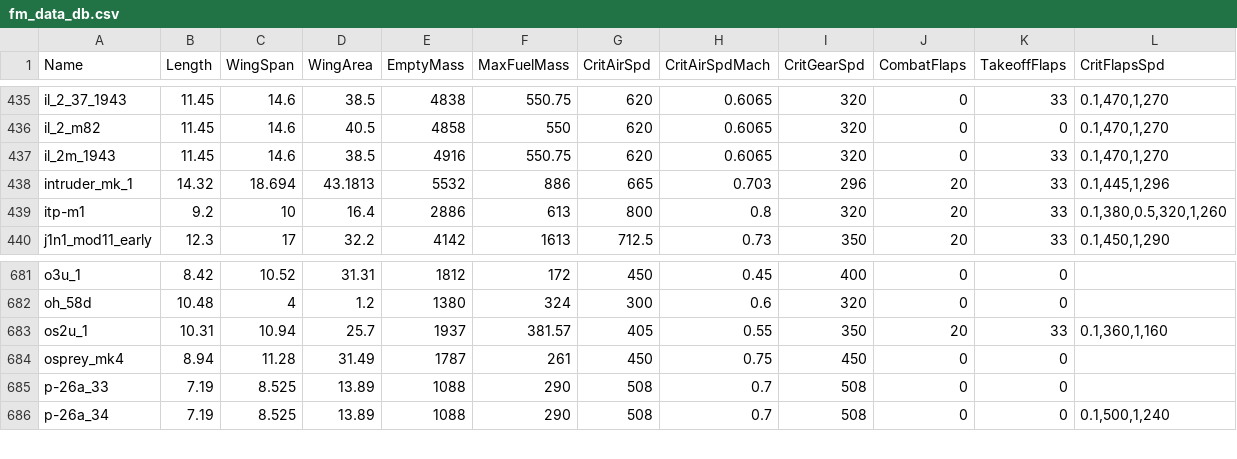
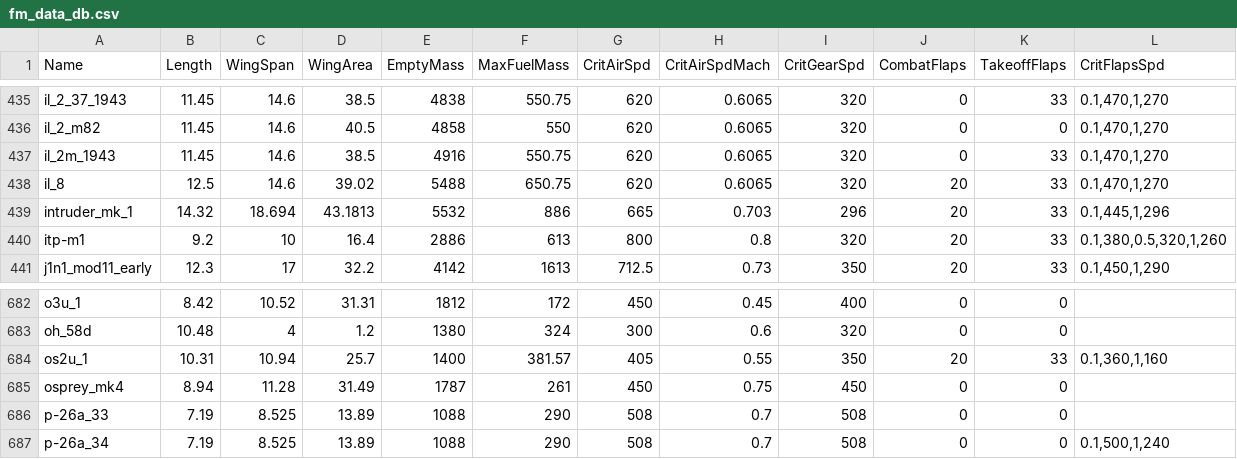
Before and after one commit to MeSoftHorny/WTRTI-Data, a CSV file: FM/fm_data_db.csv, drawn as a sheet; only a part is shown, gaps mark what is left out; addresses are those after the commit; rows hold the shown columns only; the diff names each change by its address in the sheet, - before the commit and + after, or states it on an @@ line.

```diff
--- a/FM/fm_data_db.csv
+++ b/FM/fm_data_db.csv
+row 438: il_8 | 12.5 | 14.6 | 39.02 | 5488 | 650.75 | 620 | 0.6065 | 320 | 20 | 33 | 0.1,470,1,270
-E684 (EmptyMass): 1937
+E684 (EmptyMass): 1400
```
Also changed, not shown: FM/fm_names_db.csv, 1 other file.
